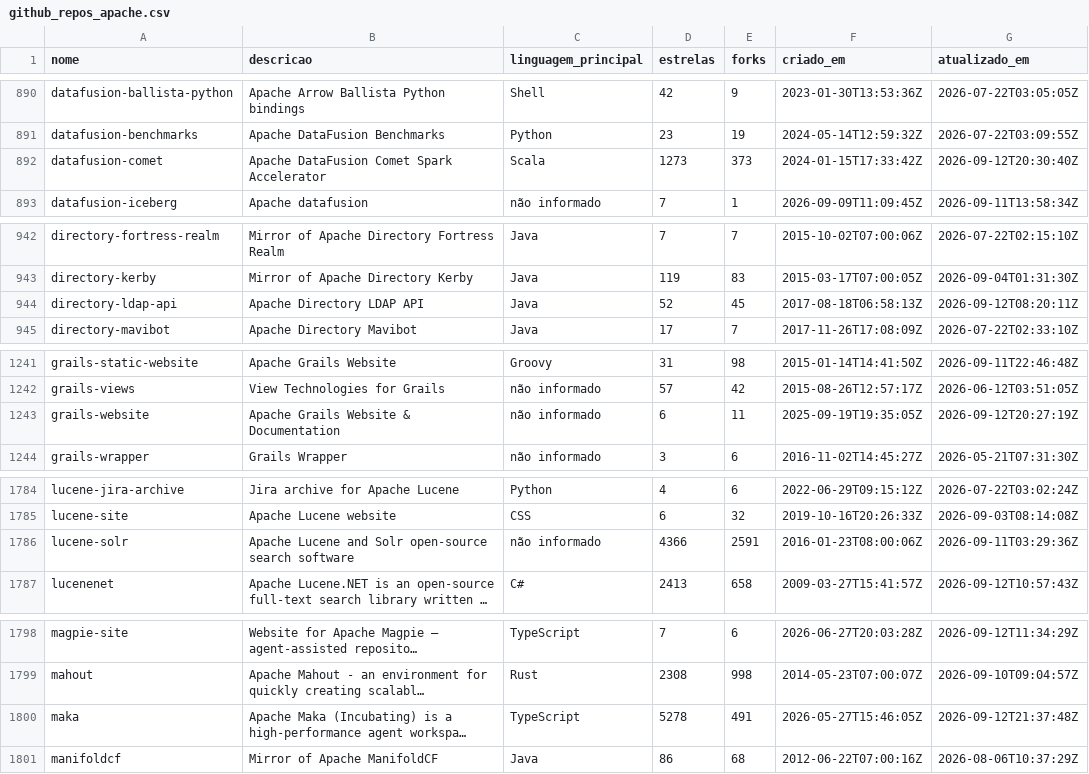
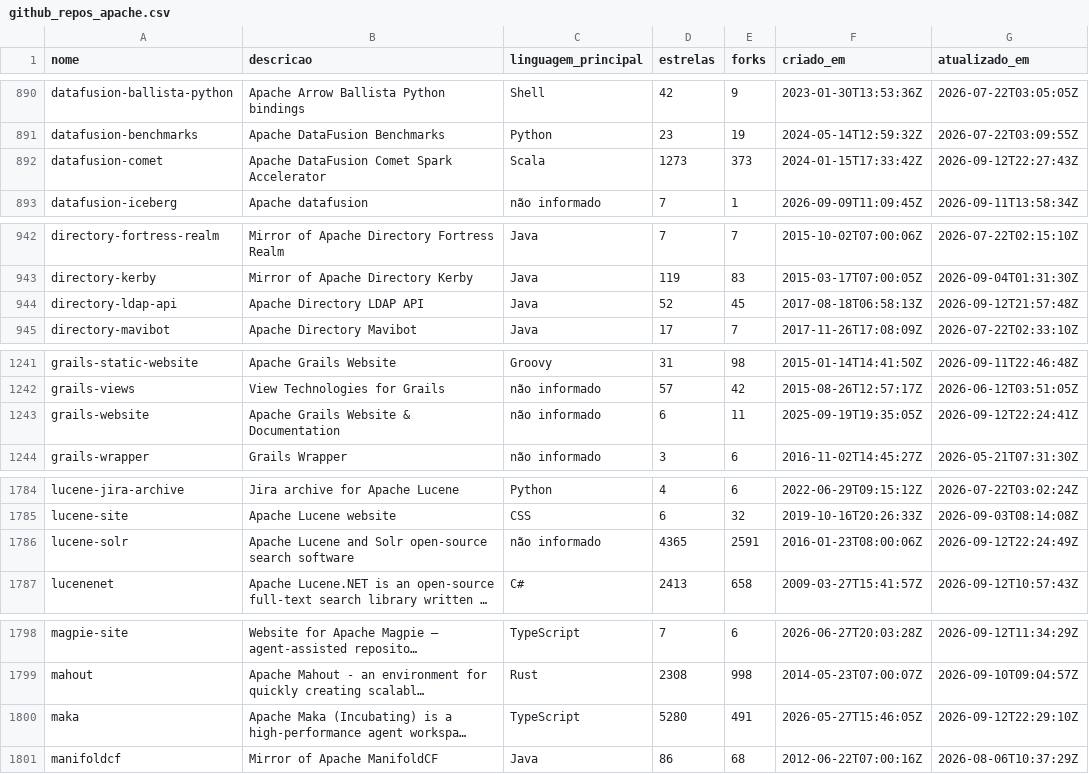
Before and after one commit to raphaelnugas/case-comodo, a CSV file: web/public/data/github_repos_apache.csv, drawn as a sheet; only a part is shown, gaps mark what is left out; long unchanged cells end in …; the diff covers the shown part only; the diff names each change by its address in the sheet, - before the commit and + after, or states it on an @@ line.

```diff
--- a/web/public/data/github_repos_apache.csv
+++ b/web/public/data/github_repos_apache.csv
-G892 (atualizado_em): 2026-09-12T20:30:40Z
+G892 (atualizado_em): 2026-09-12T22:27:43Z
-G944 (atualizado_em): 2026-09-12T08:20:11Z
+G944 (atualizado_em): 2026-09-12T21:57:48Z
-G1243 (atualizado_em): 2026-09-12T20:27:19Z
+G1243 (atualizado_em): 2026-09-12T22:24:41Z
-D1786 (estrelas): 4366
+D1786 (estrelas): 4365
-G1786 (atualizado_em): 2026-09-11T03:29:36Z
+G1786 (atualizado_em): 2026-09-12T22:24:49Z
-D1800 (estrelas): 5278
+D1800 (estrelas): 5280
-G1800 (atualizado_em): 2026-09-12T21:37:48Z
+G1800 (atualizado_em): 2026-09-12T22:29:10Z
```
Also changed, not shown: 21 edited cells elsewhere in this file, 2 other files.
